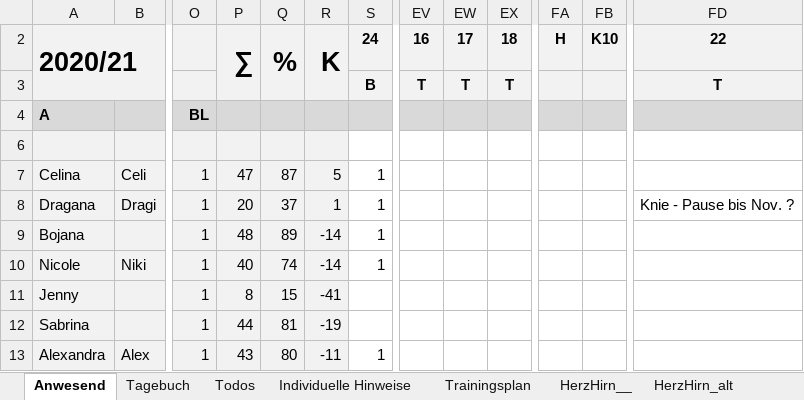
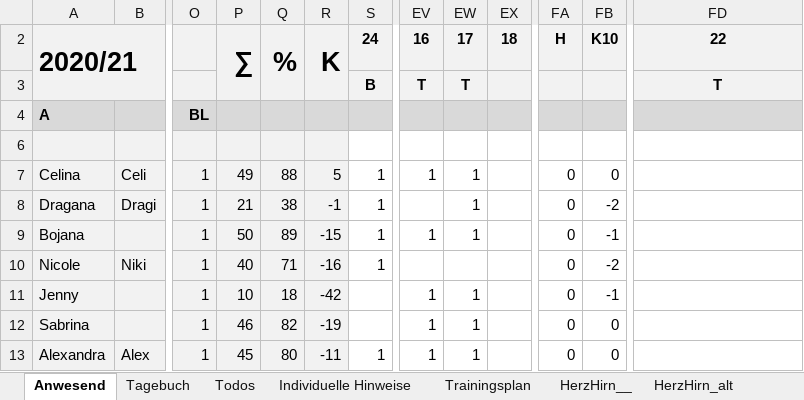
Before and after one commit to volleybase/brueckl-hotvolleys-source, an Excel workbook: _work/presence/excel/Training.xlsm, sheet Anwesend, drawn as a sheet; only a part is shown, gaps mark what is left out; values as stored, in another font and other column widths than the file's, no borders; charts and pictures not drawn; the diff covers the shown part only; the diff names each change by its address in the sheet, - before the commit and + after, or states it on an @@ line.

Commit message:
presence

```diff
--- a/_work/presence/excel/Training.xlsm (sheet Anwesend)
+++ b/_work/presence/excel/Training.xlsm (sheet Anwesend)
-EX3: T
+EX3: (empty)
-P7: 47
+P7: 49
-Q7: 87
+Q7: 88
-EV7: (empty)
+EV7: 1
-EW7:EW9: (empty)
+EW7:EW9: 1
-FA7:FA13: (empty)
+FA7:FA13: 0
-FB7: (empty)
+FB7: 0
-P8: 20
+P8: 21
-Q8: 37
+Q8: 38
-R8: 1
+R8: -1
-FB8: (empty)
+FB8: -2
-FD8: Knie - Pause bis Nov. ?
+FD8: (empty)
-P9: 48
+P9: 50
-R9: -14
+R9: -15
-EV9: (empty)
+EV9: 1
-FB9: (empty)
+FB9: -1
-Q10: 74
+Q10: 71
-R10: -14
+R10: -16
-FB10: (empty)
+FB10: -2
-P11: 8
+P11: 10
-Q11: 15
+Q11: 18
-R11: -41
+R11: -42
-EV11:EV13: (empty)
+EV11:EV13: 1
-EW11:EW13: (empty)
+EW11:EW13: 1
-FB11: (empty)
+FB11: -1
-P12: 44
+P12: 46
-Q12: 81
+Q12: 82
-FB12:FB13: (empty)
+FB12:FB13: 0
-P13: 43
+P13: 45
```
Also changed, not shown: 2 added rows, 4 hidden or unhidden rows and 122 edited cells elsewhere in this sheet, sheet Tagebuch, formulas that keep their value, hidden cells, charts or pictures, 6 other files.
